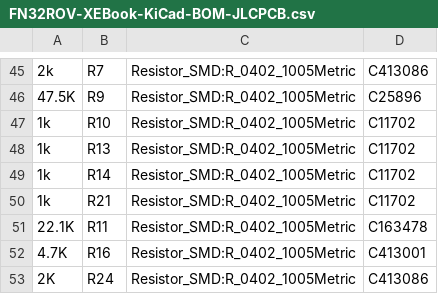
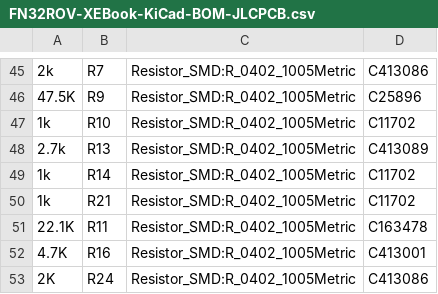
Before and after one commit to sideburn/fujinet-xebook-kicad, a CSV file: Fab/Gerbers-FN32ROV-XEBook-1.0/FN32ROV-XEBook-KiCad-BOM-JLCPCB.csv, drawn as a sheet; only a part is shown, gaps mark what is left out; the diff names each change by its address in the sheet, - before the commit and + after, or states it on an @@ line.

```diff
--- a/Fab/Gerbers-FN32ROV-XEBook-1.0/FN32ROV-XEBook-KiCad-BOM-JLCPCB.csv
+++ b/Fab/Gerbers-FN32ROV-XEBook-1.0/FN32ROV-XEBook-KiCad-BOM-JLCPCB.csv
-A48: 1k
+A48: 2.7k
-D48: C11702
+D48: C413089
```
Also changed, not shown: Fab/Gerbers-FN32ROV-XEBook-1.0/FN32ROV-XEBook-KiCad-BOM.csv, Fab/Gerbers-FN32ROV-XEBook-1.0/FN32ROV-XEBook-KiCad-Pick-and-Place.csv, 15 other files.
